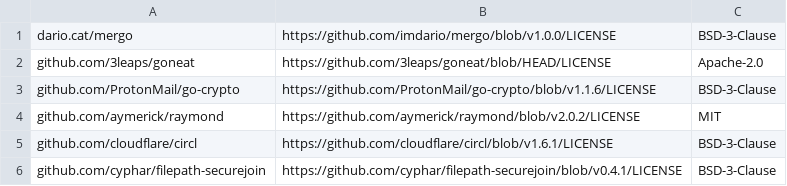
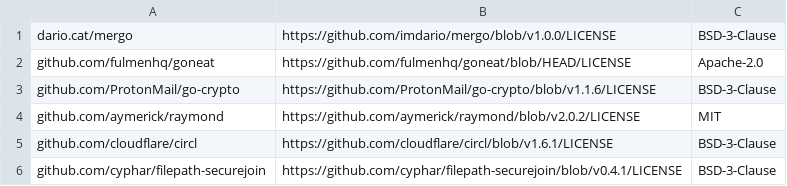
Before and after one commit to fulmenhq/goneat, a CSV file: docs/licenses/inventory.csv, drawn as a sheet; only a part is shown.

Commit message:
chore(module): migrate module to github.com/fulmenhq/goneat\n\n- Update go.mod module path\n- Rewrite internal imports\n- Update README badges and links\n- Update packaging templates and docs references\n\n📦 RC: v0.2.0-rc.5 module path migration\n🛡️ Compliance: aligns pkg.go.dev path\n\nGenerated by Code Scout (Opencode: https://opencode.ai/) under supervision of @3leapsdave (https://github.com/3leapsdave)\n\nCo-Authored-By: Code Scout <noreply@3leaps.net>\nCo-Authored-By: Forge Neat <noreply@3leaps.net>\nAuthored-By: Dave Thompson <dave.thompson@3leaps.net> [@3leapsdave](https://github.com/3leapsdave)

```diff
--- a/docs/licenses/inventory.csv
+++ b/docs/licenses/inventory.csv
@@ -1,3 +1,3 @@
 dario.cat/mergo,https://github.com/imdario/mergo/blob/v1.0.0/LICENSE,BSD-3-Clause
-github.com/3leaps/goneat,https://github.com/3leaps/goneat/blob/HEAD/LICENSE,Apache-2.0
+github.com/fulmenhq/goneat,https://github.com/fulmenhq/goneat/blob/HEAD/LICENSE,Apache-2.0
 github.com/ProtonMail/go-crypto,https://github.com/ProtonMail/go-crypto/blob/v1.1.6/LICENSE,BSD-3-Clause
```
Also changed, not shown: 44 other files.
